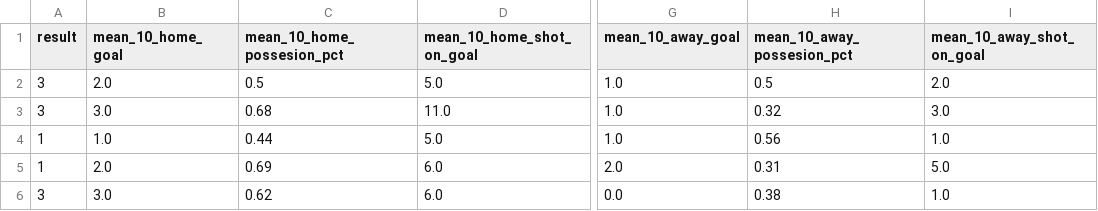
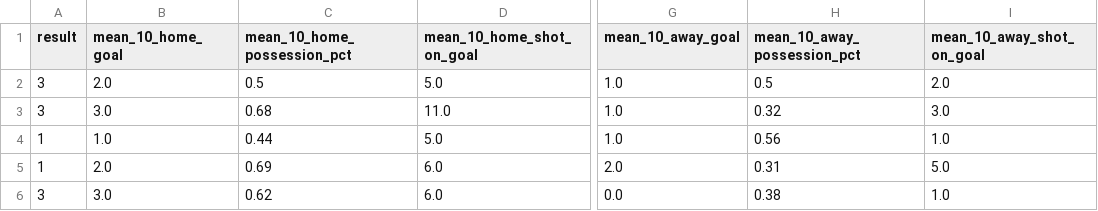
Before and after one commit to ManInVx20/football_prediction, a CSV file: dataset/analyzed_data.csv, drawn as a sheet; only a part is shown, gaps mark what is left out; the diff names each change by its address in the sheet, - before the commit and + after, or states it on an @@ line.

```diff
--- a/dataset/analyzed_data.csv
+++ b/dataset/analyzed_data.csv
-C1: mean_10_home_possesion_pct
+C1: mean_10_home_possession_pct
-H1: mean_10_away_possesion_pct
+H1: mean_10_away_possession_pct
```
Also changed, not shown: dataset/cleaned_data.csv, dataset/data.csv, 4 other files.
